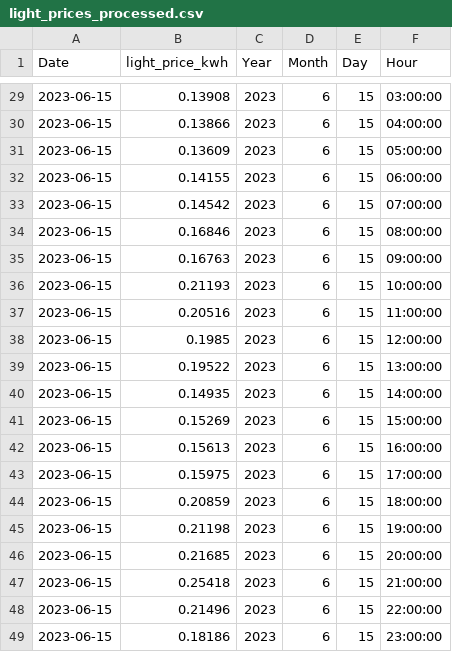
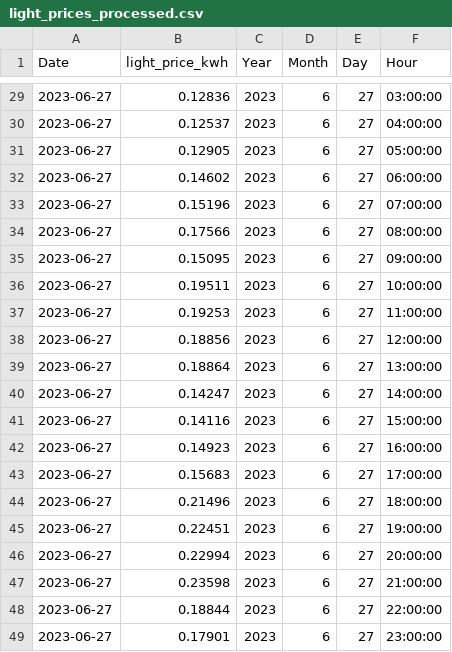
Before and after one commit to Connecthink-Innovation/InergyGamification, a CSV file: Preprocessor/temp_data/light_prices_processed.csv, drawn as a sheet; only a part is shown, gaps mark what is left out; the diff covers the shown part only.

```diff
--- a/Preprocessor/temp_data/light_prices_processed.csv
+++ b/Preprocessor/temp_data/light_prices_processed.csv
@@ -29,21 +29,21 @@ Date,light_price_kwh,Year,Month,Day,Hour
-2023-06-15,0.13908,2023,6,15,03:00:00
-2023-06-15,0.13866,2023,6,15,04:00:00
-2023-06-15,0.13609,2023,6,15,05:00:00
-2023-06-15,0.14155,2023,6,15,06:00:00
-2023-06-15,0.14542,2023,6,15,07:00:00
-2023-06-15,0.16846,2023,6,15,08:00:00
-2023-06-15,0.16763,2023,6,15,09:00:00
-2023-06-15,0.21193,2023,6,15,10:00:00
-2023-06-15,0.20516,2023,6,15,11:00:00
-2023-06-15,0.1985,2023,6,15,12:00:00
-2023-06-15,0.19522,2023,6,15,13:00:00
-2023-06-15,0.14935,2023,6,15,14:00:00
-2023-06-15,0.15269,2023,6,15,15:00:00
-2023-06-15,0.15613,2023,6,15,16:00:00
-2023-06-15,0.15975,2023,6,15,17:00:00
-2023-06-15,0.20859,2023,6,15,18:00:00
-2023-06-15,0.21198,2023,6,15,19:00:00
-2023-06-15,0.21685,2023,6,15,20:00:00
-2023-06-15,0.25418,2023,6,15,21:00:00
-2023-06-15,0.21496,2023,6,15,22:00:00
-2023-06-15,0.18186,2023,6,15,23:00:00
+2023-06-27,0.12836,2023,6,27,03:00:00
+2023-06-27,0.12537,2023,6,27,04:00:00
+2023-06-27,0.12905,2023,6,27,05:00:00
+2023-06-27,0.14602,2023,6,27,06:00:00
+2023-06-27,0.15196,2023,6,27,07:00:00
+2023-06-27,0.17566,2023,6,27,08:00:00
+2023-06-27,0.15095,2023,6,27,09:00:00
+2023-06-27,0.19511,2023,6,27,10:00:00
+2023-06-27,0.19253,2023,6,27,11:00:00
+2023-06-27,0.18856,2023,6,27,12:00:00
+2023-06-27,0.18864,2023,6,27,13:00:00
+2023-06-27,0.14247,2023,6,27,14:00:00
+2023-06-27,0.14116,2023,6,27,15:00:00
+2023-06-27,0.14923,2023,6,27,16:00:00
+2023-06-27,0.15683,2023,6,27,17:00:00
+2023-06-27,0.21496,2023,6,27,18:00:00
+2023-06-27,0.22451,2023,6,27,19:00:00
+2023-06-27,0.22994,2023,6,27,20:00:00
+2023-06-27,0.23598,2023,6,27,21:00:00
+2023-06-27,0.18844,2023,6,27,22:00:00
+2023-06-27,0.17901,2023,6,27,23:00:00
```
Also changed, not shown: 81 edited cells elsewhere in this file, LightPrice_Spiders/data/light_prices.csv, Light_intensity_recommender/output_data/recommended_light_intensity.csv, 23 other files.
